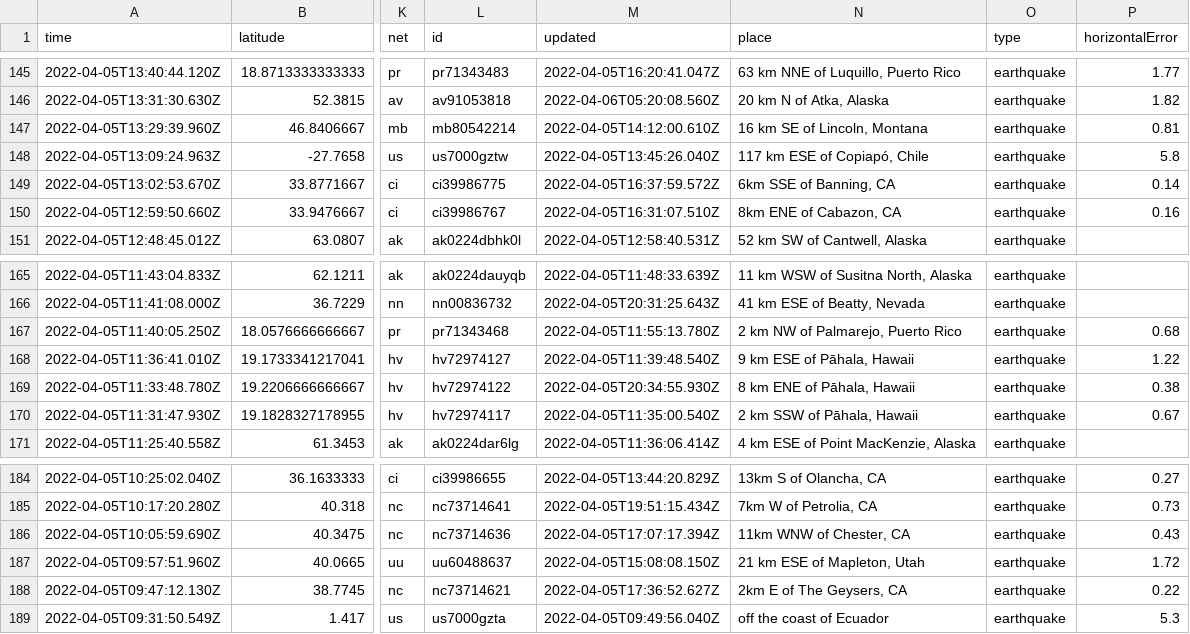
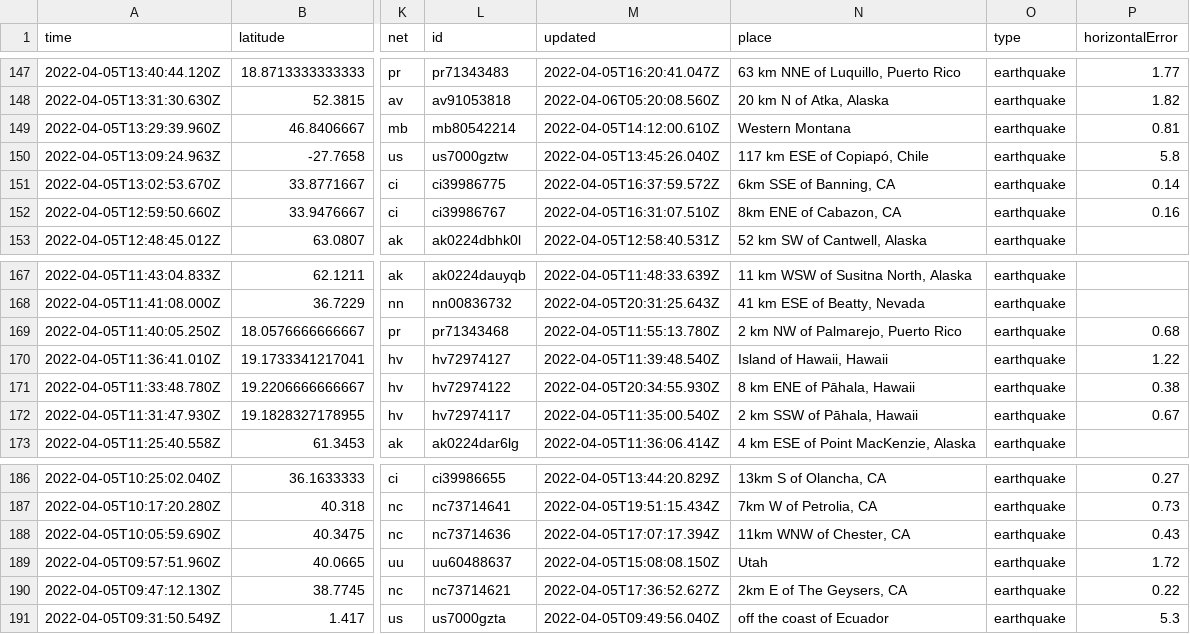
Before and after one commit to invisibae/nicar22-github-actions, a CSV file: usgs_current.csv, drawn as a sheet; only a part is shown, gaps mark what is left out; addresses are those after the commit; the diff covers the shown part only; the diff names each change by its address in the sheet, - before the commit and + after, or states it on an @@ line.

```diff
--- a/usgs_current.csv
+++ b/usgs_current.csv
-N149 (place): 16 km SE of Lincoln, Montana
+N149 (place): Western Montana
-N170 (place): 9 km ESE of Pāhala, Hawaii
+N170 (place): Island of Hawaii, Hawaii
-N189 (place): 21 km ESE of Mapleton, Utah
+N189 (place): Utah
```
Also changed, not shown: 2 added rows and 5 edited cells elsewhere in this file, 1 other file.
